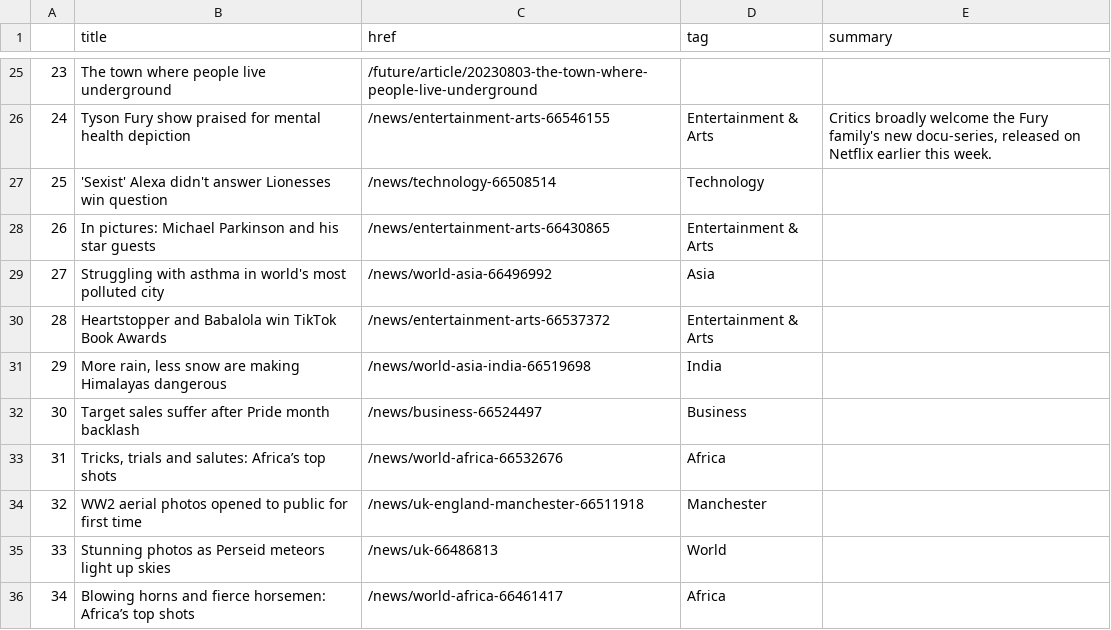
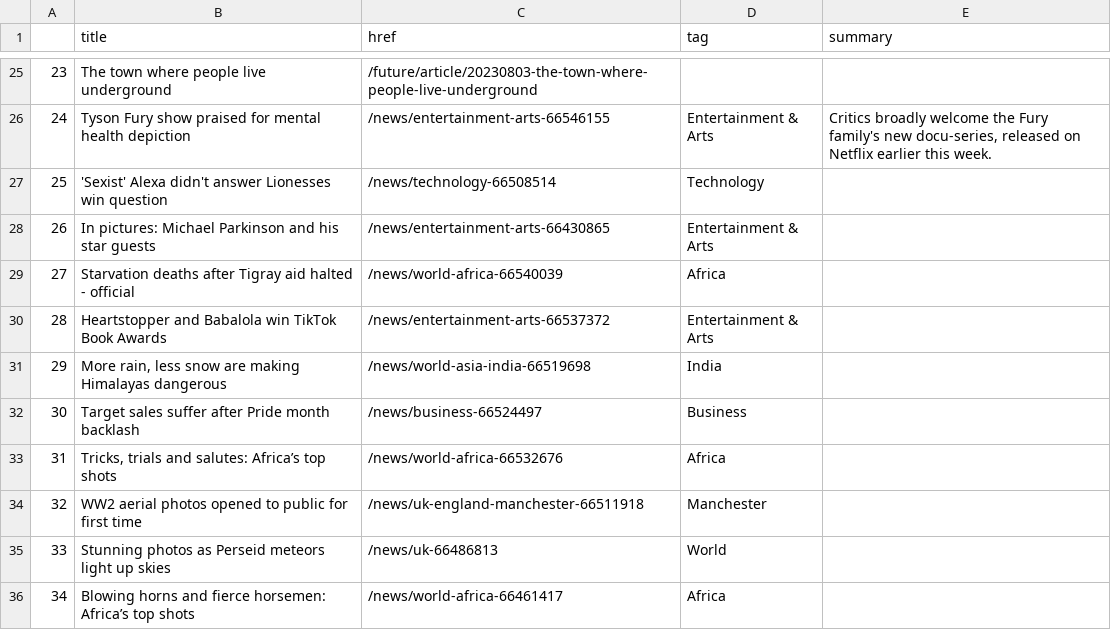
Before and after one commit to gbolduan/automatic-scraper, a CSV file: bbc-headlines.csv, drawn as a sheet; only a part is shown, gaps mark what is left out.

```diff
--- a/bbc-headlines.csv
+++ b/bbc-headlines.csv
@@ -28,3 +28,3 @@
 26,In pictures: Michael Parkinson and his star guests,/news/entertainment-arts-66430865,Entertainment & Arts,
-27,Struggling with asthma in world's most polluted city,/news/world-asia-66496992,Asia,
+27,Starvation deaths after Tigray aid halted - official,/news/world-africa-66540039,Africa,
 28,Heartstopper and Babalola win TikTok Book Awards,/news/entertainment-arts-66537372,Entertainment & Arts,
```
